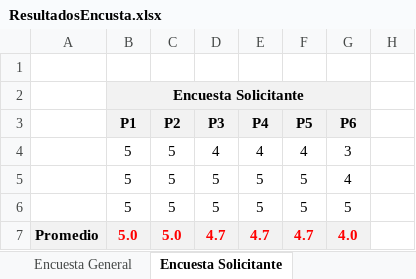
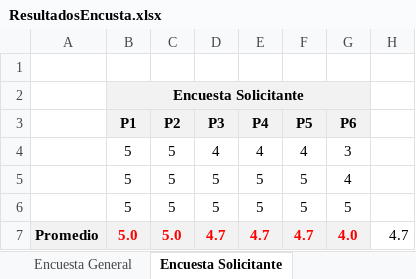
Before and after one commit to yano2h/TESIS, an Excel workbook: Pruebas/ResultadosEncusta.xlsx, sheet Encuesta Solicitante, drawn as a sheet; values as stored, in another font and other column widths than the file's, no borders; charts and pictures not drawn; the diff names each change by its address in the sheet, - before the commit and + after, or states it on an @@ line.

```diff
--- a/Pruebas/ResultadosEncusta.xlsx (sheet Encuesta Solicitante)
+++ b/Pruebas/ResultadosEncusta.xlsx (sheet Encuesta Solicitante)
-H7: (empty)
+H7: 4.7
```
Also changed, not shown: sheet Promedio general por encuesta, sheet Encuesta Jefe Depto, sheet Encuesta Jefe Area, sheet Encuesta General, sheet Encuesta Funcionario Disico, other sheet tabs, charts or pictures, Pruebas/Libro1.xlsx.
